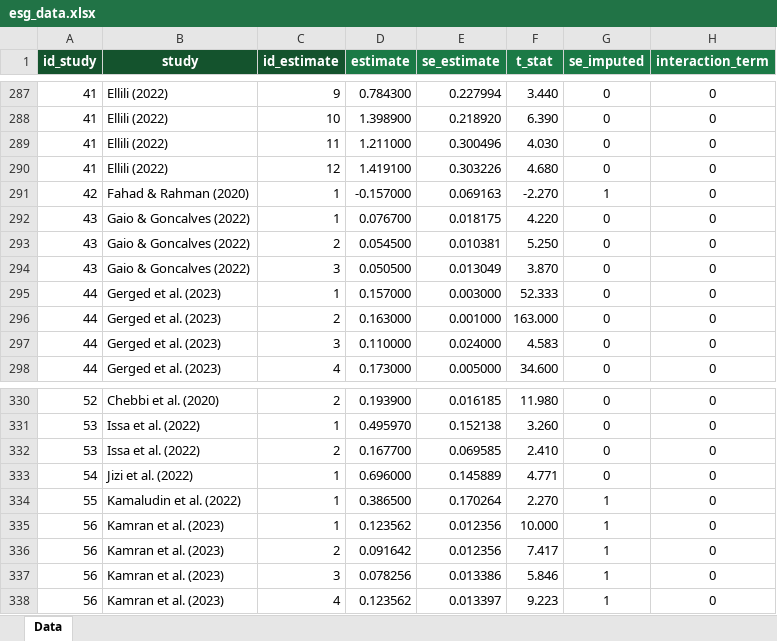
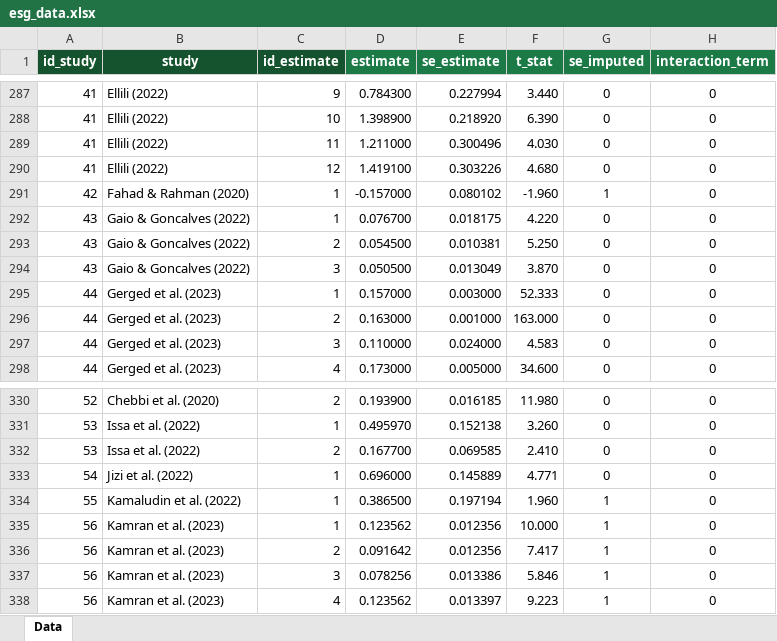
Before and after one commit to tjhavranek/meta-analysis.cz, an Excel workbook: esg/esg_data.xlsx, sheet Data, drawn as a sheet; only a part is shown, gaps mark what is left out; values as stored, in another font and other column widths than the file's, no borders; the diff names each change by its address in the sheet, - before the commit and + after, or states it on an @@ line.

```diff
--- a/esg/esg_data.xlsx (sheet Data)
+++ b/esg/esg_data.xlsx (sheet Data)
-E291 (se_estimate): 0.069163
+E291 (se_estimate): 0.080102
-F291 (t_stat): -2.270
+F291 (t_stat): -1.960
-E334 (se_estimate): 0.170264
+E334 (se_estimate): 0.197194
-F334 (t_stat): 2.270
+F334 (t_stat): 1.960
```
Also changed, not shown: 3 other files.
